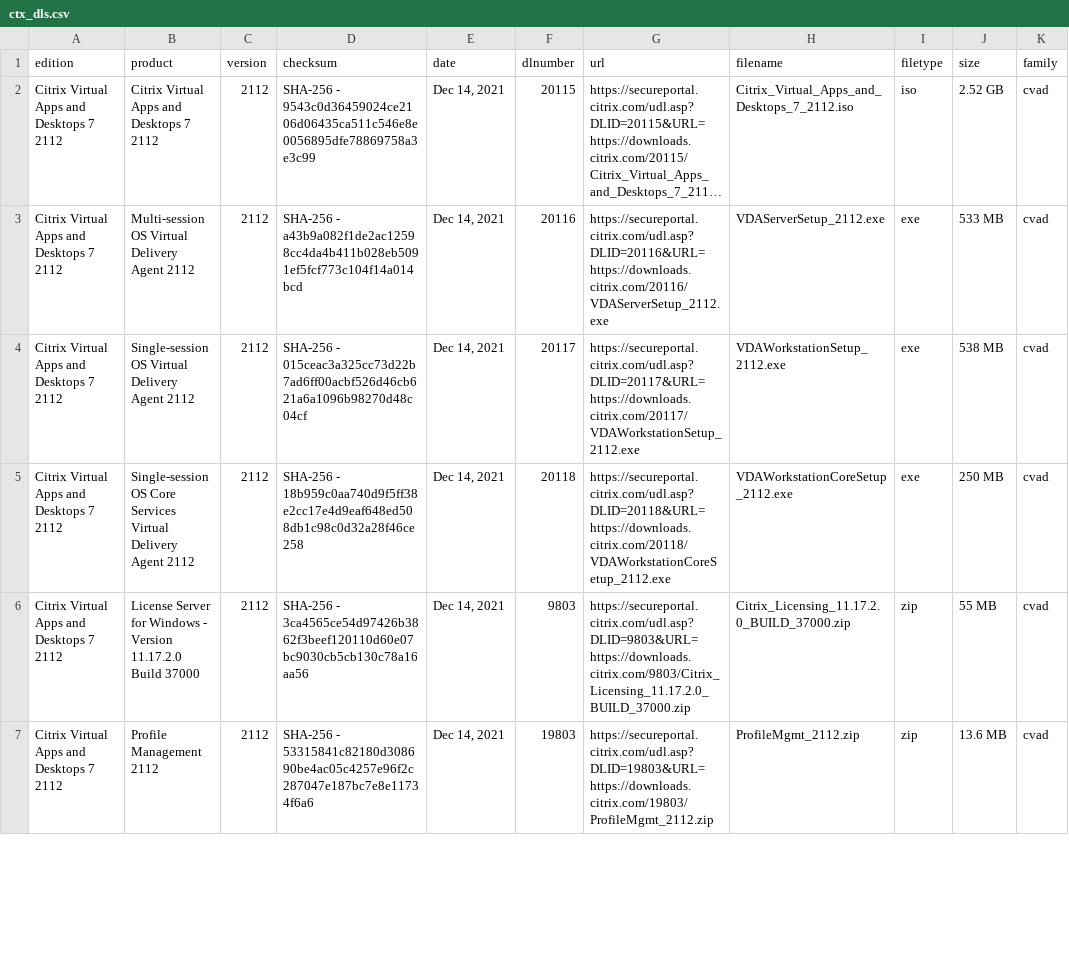
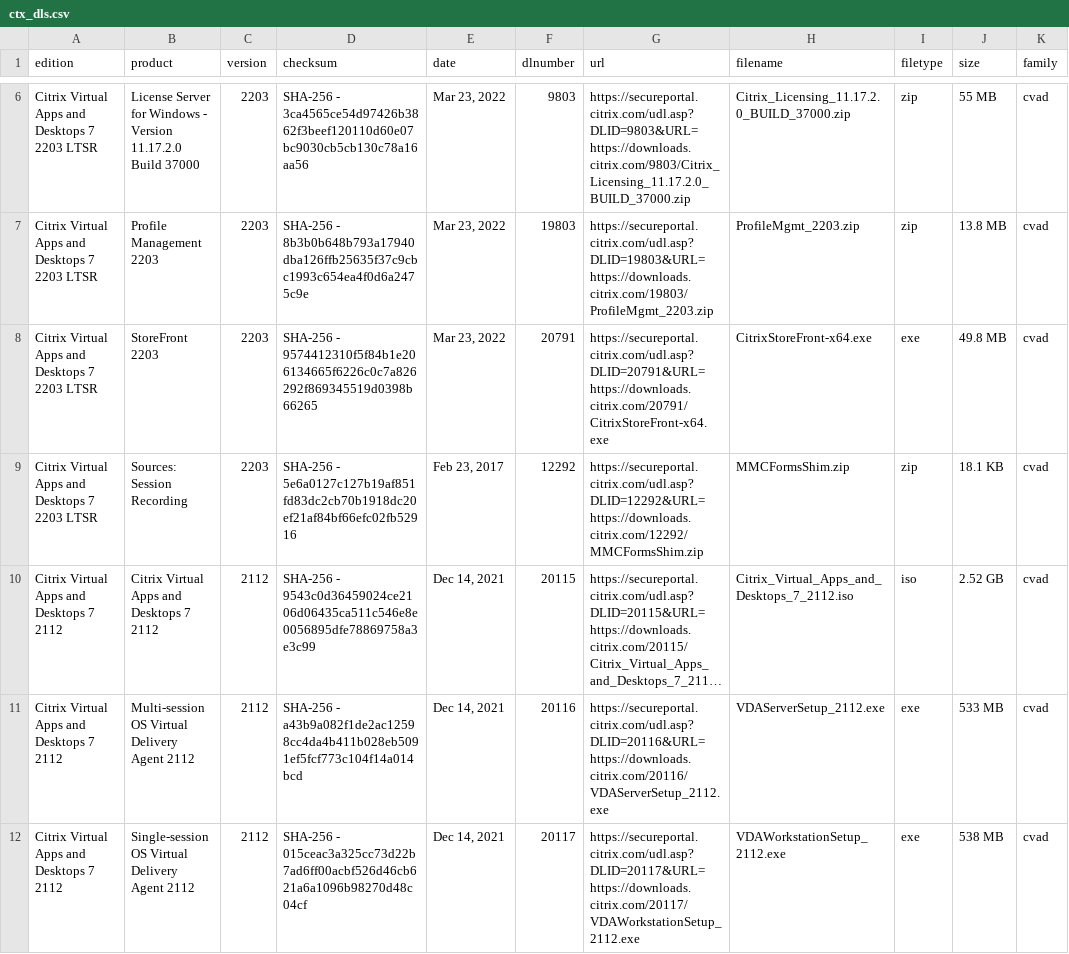
Before and after one commit to ryancbutler/Citrix_DL_Scrapper, a CSV file: ctx_dls.csv, drawn as a sheet; only a part is shown, gaps mark what is left out; the shorter side is filled out with more unchanged rows; long unchanged cells end in …; the diff covers the shown part only; the diff names each change by its address in the sheet, - before the commit and + after, or states it on an @@ line.

```diff
--- a/ctx_dls.csv
+++ b/ctx_dls.csv
+row 6: Citrix Virtual Apps and Desktops 7 2203 LTSR | License Server for Windows - Version 11.17.2.0 Build 37000 | 2203 | SHA-256 - 3ca4565ce54d97426b3862f3beef120110d60e07bc9030cb5cb130c78a16aa56 | Mar 23, 2022 | 9803 | https://secureportal.citrix.com/udl.asp?DLID=9803&URL=https://downloads.citrix.com/9803/Citrix_Licensing_11.17.2.0_BUILD_37000.zip | Citrix_Licensing_11.17.2.0_BUILD_37000.zip | zip | 55 MB | cvad
+row 7: Citrix Virtual Apps and Desktops 7 2203 LTSR | Profile Management 2203 | 2203 | SHA-256 - 8b3b0b648b793a17940dba126ffb25635f37c9cbc1993c654ea4f0d6a2475c9e | Mar 23, 2022 | 19803 | https://secureportal.citrix.com/udl.asp?DLID=19803&URL=https://downloads.citrix.com/19803/ProfileMgmt_2203.zip | ProfileMgmt_2203.zip | zip | 13.8 MB | cvad
+row 8: Citrix Virtual Apps and Desktops 7 2203 LTSR | StoreFront 2203 | 2203 | SHA-256 - 9574412310f5f84b1e206134665f6226c0c7a826292f869345519d0398b66265 | Mar 23, 2022 | 20791 | https://secureportal.citrix.com/udl.asp?DLID=20791&URL=https://downloads.citrix.com/20791/CitrixStoreFront-x64.exe | CitrixStoreFront-x64.exe | exe | 49.8 MB | cvad
+row 9: Citrix Virtual Apps and Desktops 7 2203 LTSR | Sources: Session Recording | 2203 | SHA-256 - 5e6a0127c127b19af851fd83dc2cb70b1918dc20ef21af84bf66efc02fb52916 | Feb 23, 2017 | 12292 | https://secureportal.citrix.com/udl.asp?DLID=12292&URL=https://downloads.citrix.com/12292/MMCFormsShim.zip | MMCFormsShim.zip | zip | 18.1 KB | cvad
```
Also changed, not shown: 5 added rows elsewhere in this file, 1 other file.
